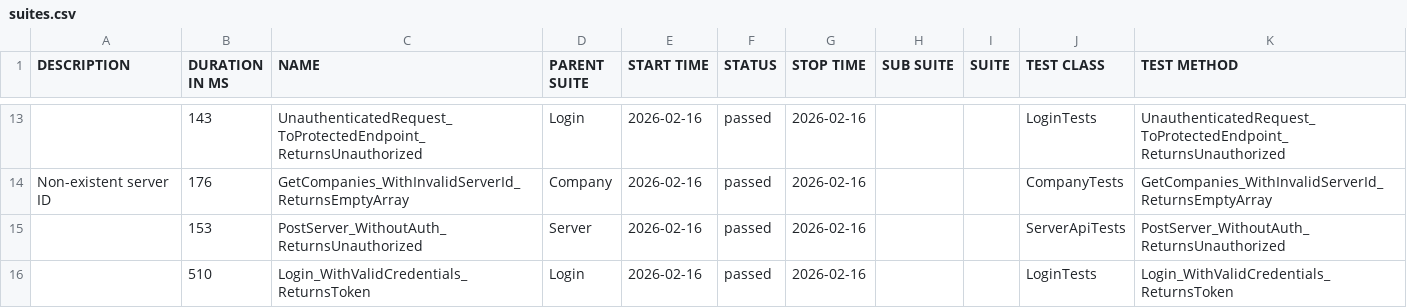
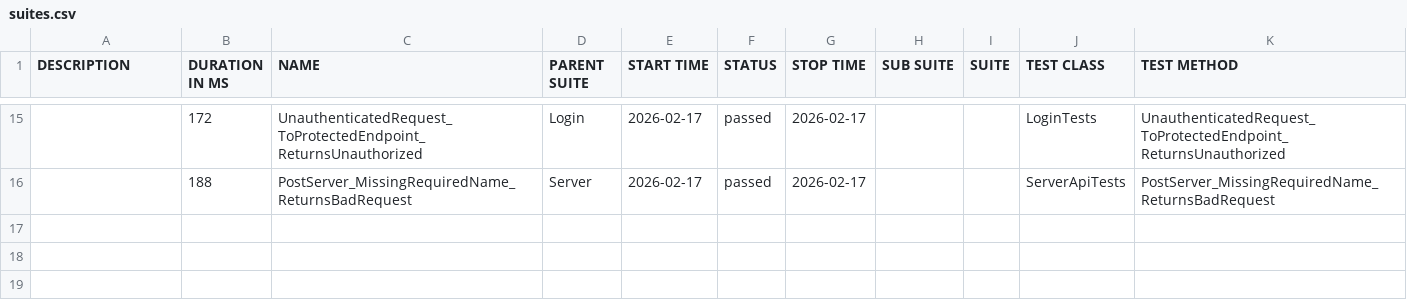
Before and after one commit to effiziente1/API_Testing, a CSV file: data/suites.csv, drawn as a sheet; only a part is shown, gaps mark what is left out; the diff covers the shown part only.

```diff
--- a/data/suites.csv
+++ b/data/suites.csv
@@ -14,5 +17,2 @@
-"","143","UnauthenticatedRequest_ToProtectedEndpoint_ReturnsUnauthorized","Login","2026-02-16","passed","2026-02-16","","","LoginTests","UnauthenticatedRequest_ToProtectedEndpoint_ReturnsUnauthorized"
-"Non-existent server ID
-","176","GetCompanies_WithInvalidServerId_ReturnsEmptyArray","Company","2026-02-16","passed","2026-02-16","","","CompanyTests","GetCompanies_WithInvalidServerId_ReturnsEmptyArray"
-"","153","PostServer_WithoutAuth_ReturnsUnauthorized","Server","2026-02-16","passed","2026-02-16","","","ServerApiTests","PostServer_WithoutAuth_ReturnsUnauthorized"
-"","510","Login_WithValidCredentials_ReturnsToken","Login","2026-02-16","passed","2026-02-16","","","LoginTests","Login_WithValidCredentials_ReturnsToken"
+"","172","UnauthenticatedRequest_ToProtectedEndpoint_ReturnsUnauthorized","Login","2026-02-17","passed","2026-02-17","","","LoginTests","UnauthenticatedRequest_ToProtectedEndpoint_ReturnsUnauthorized"
+"","188","PostServer_MissingRequiredName_ReturnsBadRequest","Server","2026-02-17","passed","2026-02-17","","","ServerApiTests","PostServer_MissingRequiredName_ReturnsBadRequest"
```
Also changed, not shown: 6 added rows, 4 removed rows and 27 edited cells elsewhere in this file, 37 other files.
